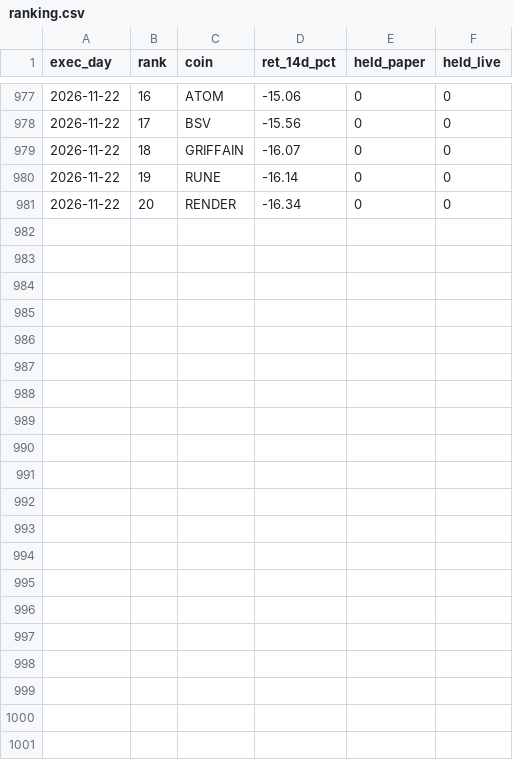
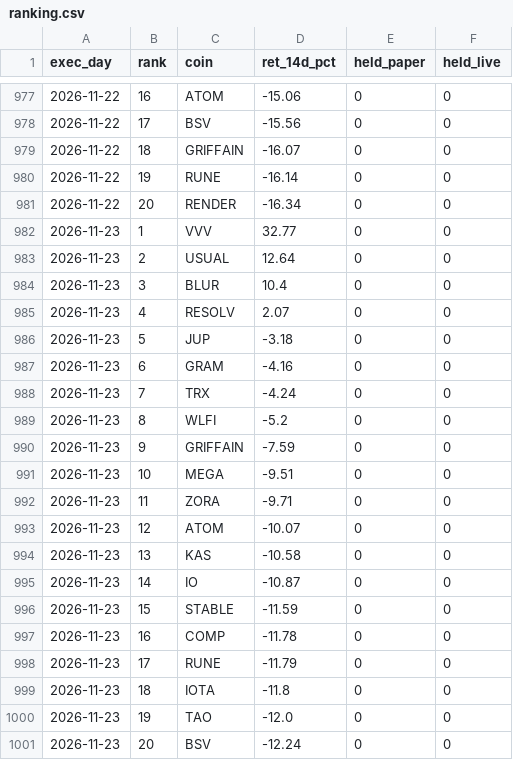
Before and after one commit to daijobudesu69/Crypto-RMF, a CSV file: state/ranking.csv, drawn as a sheet; only a part is shown, gaps mark what is left out.

```diff
--- a/state/ranking.csv
+++ b/state/ranking.csv
@@ -981 +981,21 @@ exec_day,rank,coin,ret_14d_pct,held_paper,held_live
 2026-11-22,20,RENDER,-16.34,0,0
+2026-11-23,1,VVV,32.77,0,0
+2026-11-23,2,USUAL,12.64,0,0
+2026-11-23,3,BLUR,10.4,0,0
+2026-11-23,4,RESOLV,2.07,0,0
+2026-11-23,5,JUP,-3.18,0,0
+2026-11-23,6,GRAM,-4.16,0,0
+2026-11-23,7,TRX,-4.24,0,0
+2026-11-23,8,WLFI,-5.2,0,0
+2026-11-23,9,GRIFFAIN,-7.59,0,0
+2026-11-23,10,MEGA,-9.51,0,0
+2026-11-23,11,ZORA,-9.71,0,0
+2026-11-23,12,ATOM,-10.07,0,0
+2026-11-23,13,KAS,-10.58,0,0
+2026-11-23,14,IO,-10.87,0,0
+2026-11-23,15,STABLE,-11.59,0,0
+2026-11-23,16,COMP,-11.78,0,0
+2026-11-23,17,RUNE,-11.79,0,0
+2026-11-23,18,IOTA,-11.8,0,0
+2026-11-23,19,TAO,-12.0,0,0
+2026-11-23,20,BSV,-12.24,0,0
```
Also changed, not shown: state/equity.csv, state/equity_rolling.csv, 8 other files.
